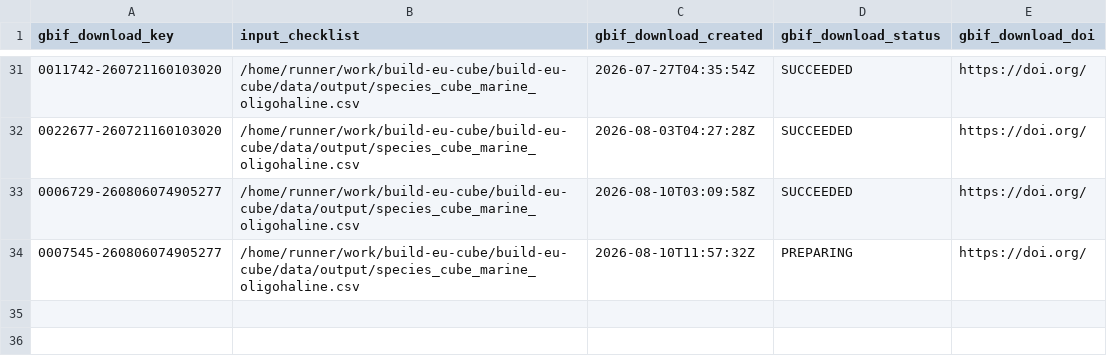
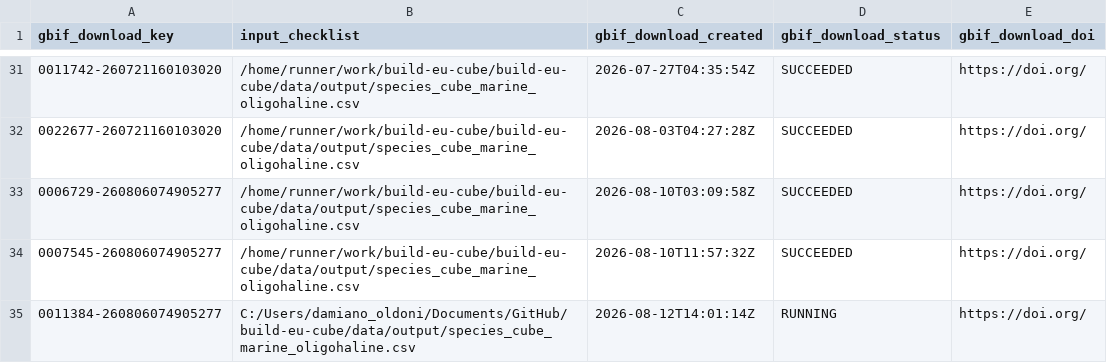
Before and after one commit to guardias-eu/build-eu-cube, a TSV file: data/output/list_downloads.tsv, drawn as a sheet; only a part is shown, gaps mark what is left out.

Commit message:
Run build_run_query

```diff
--- a/data/output/list_downloads.tsv
+++ b/data/output/list_downloads.tsv
@@ -33,2 +33,3 @@ gbif_download_key	input_checklist	gbif_download_created	gbif_download_status	gbi
 0006729-260806074905277	/home/runner/work/build-eu-cube/build-eu-cube/data/output/species_cube_marine_oligohaline.csv	2026-08-10T03:09:58Z	SUCCEEDED	https://doi.org/
-0007545-260806074905277	/home/runner/work/build-eu-cube/build-eu-cube/data/output/species_cube_marine_oligohaline.csv	2026-08-10T11:57:32Z	PREPARING	https://doi.org/
+0007545-260806074905277	/home/runner/work/build-eu-cube/build-eu-cube/data/output/species_cube_marine_oligohaline.csv	2026-08-10T11:57:32Z	SUCCEEDED	https://doi.org/
+0011384-260806074905277	C:/Users/damiano_oldoni/Documents/GitHub/build-eu-cube/data/output/species_cube_marine_oligohaline.csv	2026-08-12T14:01:14Z	RUNNING	https://doi.org/
```
Also changed, not shown: 1 other file.
